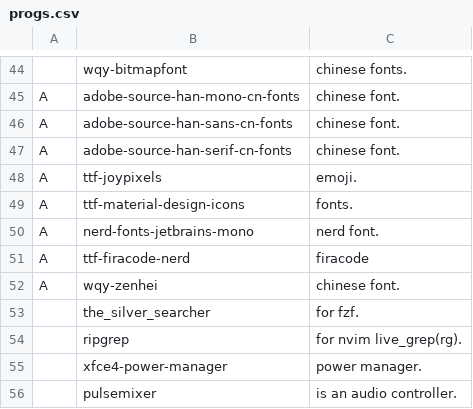
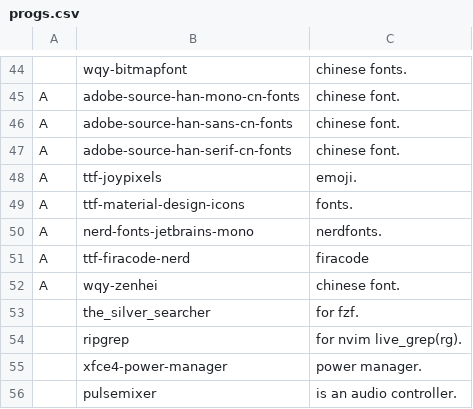
Before and after one commit to masterj122517/MJR, a CSV file: progs.csv, drawn as a sheet; only a part is shown, gaps mark what is left out.

Commit message:
nerdfonts

```diff
--- a/progs.csv
+++ b/progs.csv
@@ -49,3 +49,3 @@ A,ttf-joypixels,emoji.
 A,ttf-material-design-icons,fonts.
-A,nerd-fonts-jetbrains-mono,nerd font.
+A,nerd-fonts-jetbrains-mono,nerdfonts.
 A,ttf-firacode-nerd,firacode
```
